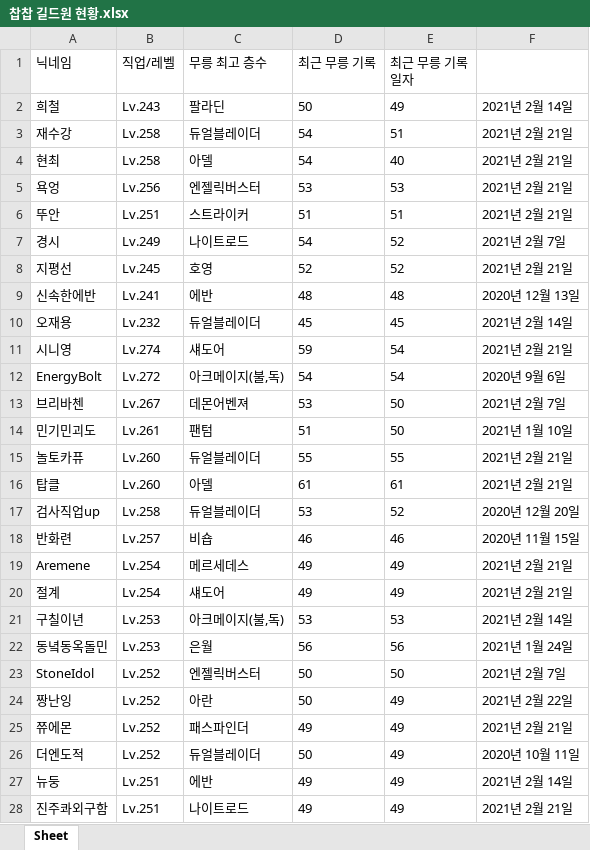
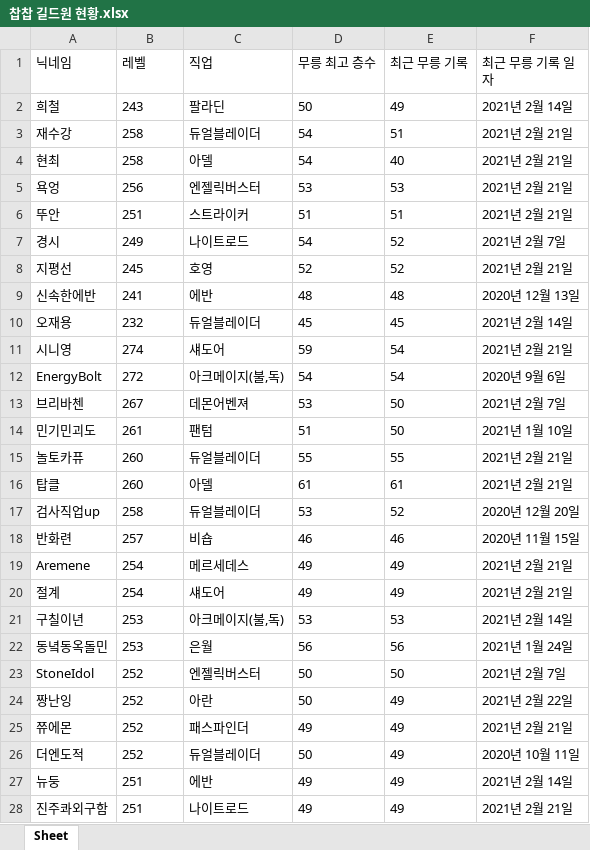
Before and after one commit to davejang/Maplestory-Guild-Database, an Excel workbook: 찹찹 길드원 현황.xlsx, sheet Sheet, drawn as a sheet; only a part is shown; values as stored, in another font and other column widths than the file's, no borders; the diff covers the shown part only; the diff names each change by its address in the sheet, - before the commit and + after, or states it on an @@ line.

```diff
--- a/찹찹 길드원 현황.xlsx (sheet Sheet)
+++ b/찹찹 길드원 현황.xlsx (sheet Sheet)
-B1: 직업/레벨
+B1: 레벨
-C1: 무릉 최고 층수
+C1: 직업
-D1: 최근 무릉 기록
+D1: 무릉 최고 층수
-E1: 최근 무릉 기록 일자
+E1: 최근 무릉 기록
-F1: (empty)
+F1: 최근 무릉 기록 일자
-B2 (레벨): Lv.243
+B2 (레벨): 243
-B3:B4 (레벨): Lv.258
+B3:B4 (레벨): 258
-B5 (레벨): Lv.256
+B5 (레벨): 256
-B6 (레벨): Lv.251
+B6 (레벨): 251
-B7 (레벨): Lv.249
+B7 (레벨): 249
-B8 (레벨): Lv.245
+B8 (레벨): 245
-B9 (레벨): Lv.241
+B9 (레벨): 241
-B10 (레벨): Lv.232
+B10 (레벨): 232
-B11 (레벨): Lv.274
+B11 (레벨): 274
-B12 (레벨): Lv.272
+B12 (레벨): 272
-B13 (레벨): Lv.267
+B13 (레벨): 267
-B14 (레벨): Lv.261
+B14 (레벨): 261
-B15:B16 (레벨): Lv.260
+B15:B16 (레벨): 260
-B17 (레벨): Lv.258
+B17 (레벨): 258
-B18 (레벨): Lv.257
+B18 (레벨): 257
-B19:B20 (레벨): Lv.254
+B19:B20 (레벨): 254
-B21:B22 (레벨): Lv.253
+B21:B22 (레벨): 253
-B23:B26 (레벨): Lv.252
+B23:B26 (레벨): 252
-B27:B28 (레벨): Lv.251
+B27:B28 (레벨): 251
```
Also changed, not shown: 158 edited cells elsewhere in this sheet, 2 other files.
